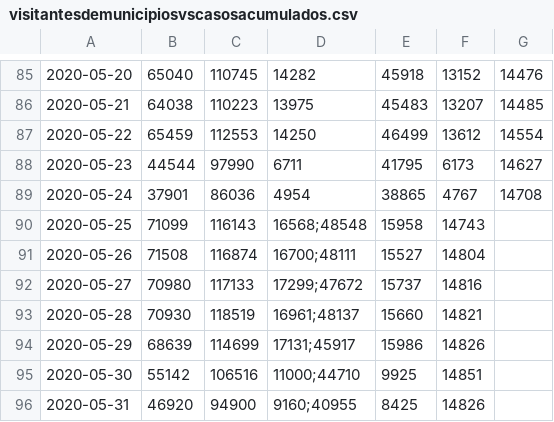
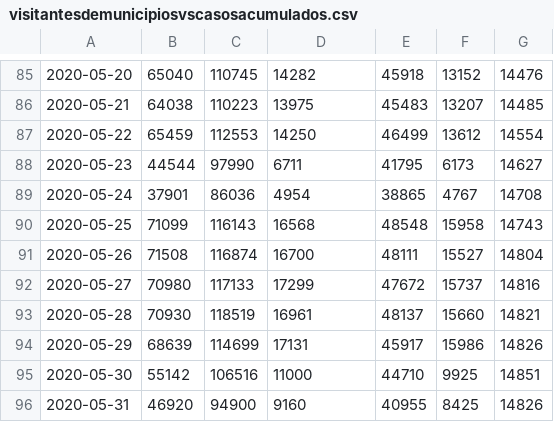
Before and after one commit to saturmingo/regresion-lineal, a CSV file: visitantesdemunicipiosvscasosacumulados.csv, drawn as a sheet; only a part is shown, gaps mark what is left out.

Commit message:
Update visitantesdemunicipiosvscasosacumulados.csv

```diff
--- a/visitantesdemunicipiosvscasosacumulados.csv
+++ b/visitantesdemunicipiosvscasosacumulados.csv
@@ -89,8 +89,8 @@
 2020-05-24,37901,86036,4954,38865,4767,14708
-2020-05-25,71099,116143,16568;48548,15958,14743
-2020-05-26,71508,116874,16700;48111,15527,14804
-2020-05-27,70980,117133,17299;47672,15737,14816
-2020-05-28,70930,118519,16961;48137,15660,14821
-2020-05-29,68639,114699,17131;45917,15986,14826
-2020-05-30,55142,106516,11000;44710,9925,14851
-2020-05-31,46920,94900,9160;40955,8425,14826
+2020-05-25,71099,116143,16568,48548,15958,14743
+2020-05-26,71508,116874,16700,48111,15527,14804
+2020-05-27,70980,117133,17299,47672,15737,14816
+2020-05-28,70930,118519,16961,48137,15660,14821
+2020-05-29,68639,114699,17131,45917,15986,14826
+2020-05-30,55142,106516,11000,44710,9925,14851
+2020-05-31,46920,94900,9160,40955,8425,14826
```
